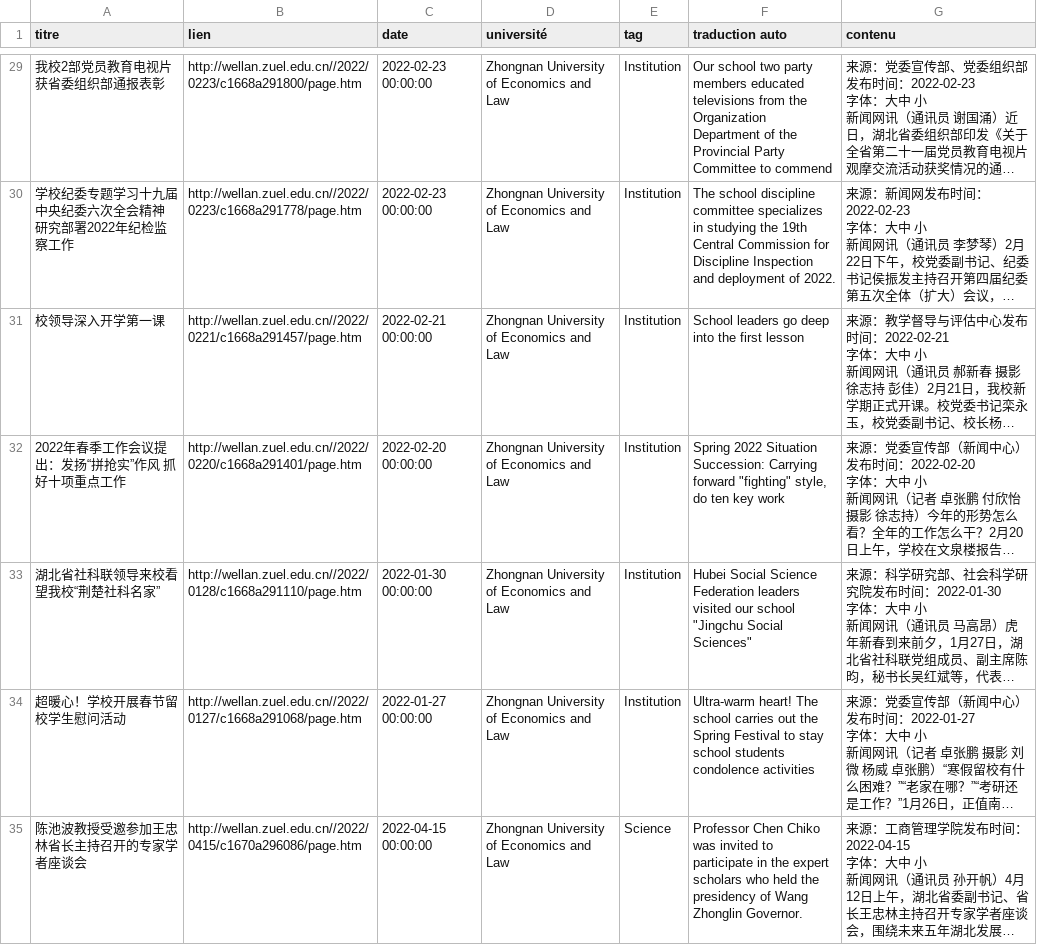
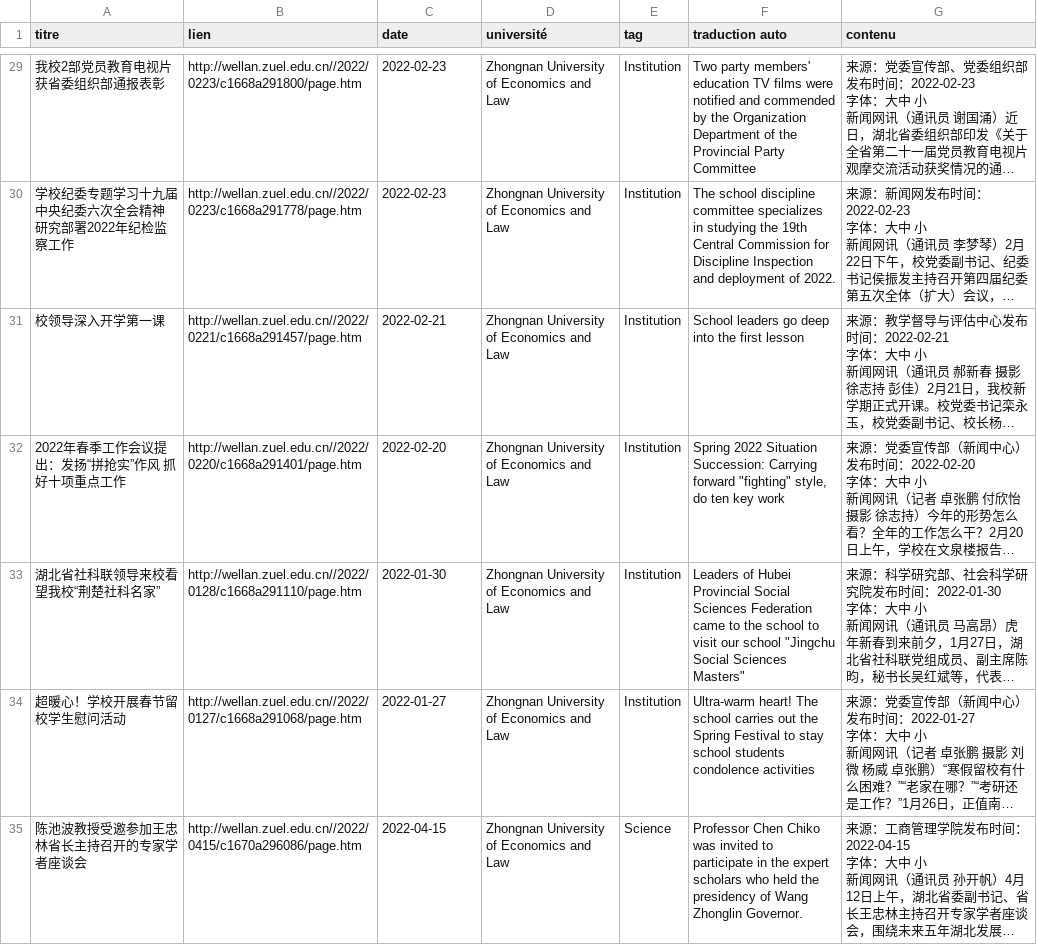
Before and after one commit to kudoeil/Hubei_universities_veille, a CSV file: universities/zhongnaneconomicslaw_university.csv, drawn as a sheet; only a part is shown, gaps mark what is left out; long unchanged cells end in …; the diff covers the shown part only; the diff names each change by its address in the sheet, - before the commit and + after, or states it on an @@ line.

```diff
--- a/universities/zhongnaneconomicslaw_university.csv
+++ b/universities/zhongnaneconomicslaw_university.csv
-C29:C30 (date): 2022-02-23 00:00:00
+C29:C30 (date): 2022-02-23
-F29 (traduction auto): Our school two party members educated televisions from the Organization Department of the Provincial Party Committee to commend
+F29 (traduction auto): Two party members' education TV films were notified and commended by the Organization Department of the Provincial Party Committee
-C31 (date): 2022-02-21 00:00:00
+C31 (date): 2022-02-21
-C32 (date): 2022-02-20 00:00:00
+C32 (date): 2022-02-20
-C33 (date): 2022-01-30 00:00:00
+C33 (date): 2022-01-30
-F33 (traduction auto): Hubei Social Science Federation leaders visited our school "Jingchu Social Sciences"
+F33 (traduction auto): Leaders of Hubei Provincial Social Sciences Federation came to the school to visit our school "Jingchu Social Sciences Masters"
-C34 (date): 2022-01-27 00:00:00
+C34 (date): 2022-01-27
-C35 (date): 2022-04-15 00:00:00
+C35 (date): 2022-04-15
```
Also changed, not shown: 68 edited cells elsewhere in this file.
